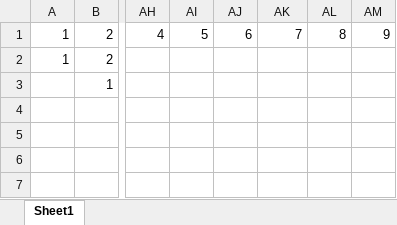
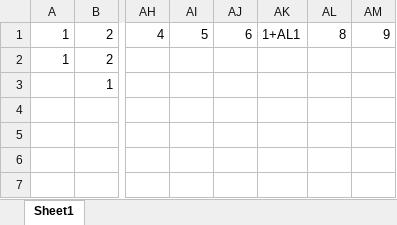
Before and after one commit to jdimauro/witch-lights, an Excel workbook: animations/fragment-accelerate-and-fade-out-3.xlsx, sheet Sheet1, drawn as a sheet; only a part is shown, gaps mark what is left out; values as stored, in another font and other column widths than the file's, no borders; conditional formats not drawn; the diff names each change by its address in the sheet, - before the commit and + after, or states it on an @@ line.

```diff
--- a/animations/fragment-accelerate-and-fade-out-3.xlsx (sheet Sheet1)
+++ b/animations/fragment-accelerate-and-fade-out-3.xlsx (sheet Sheet1)
-AK1: 7
+AK1: 1+AL1
```
Also changed, not shown: animations/2-sparkle-a.xlsx, animations/4-pulsar.xlsx, 3 other files.
